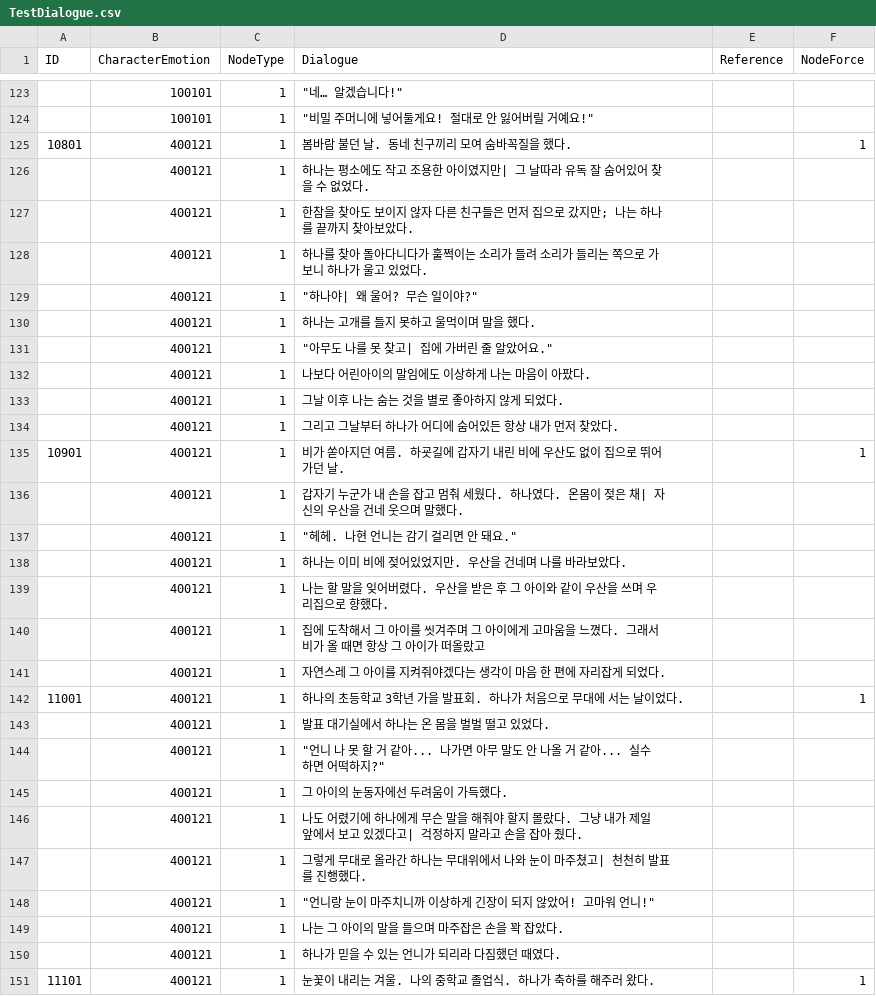
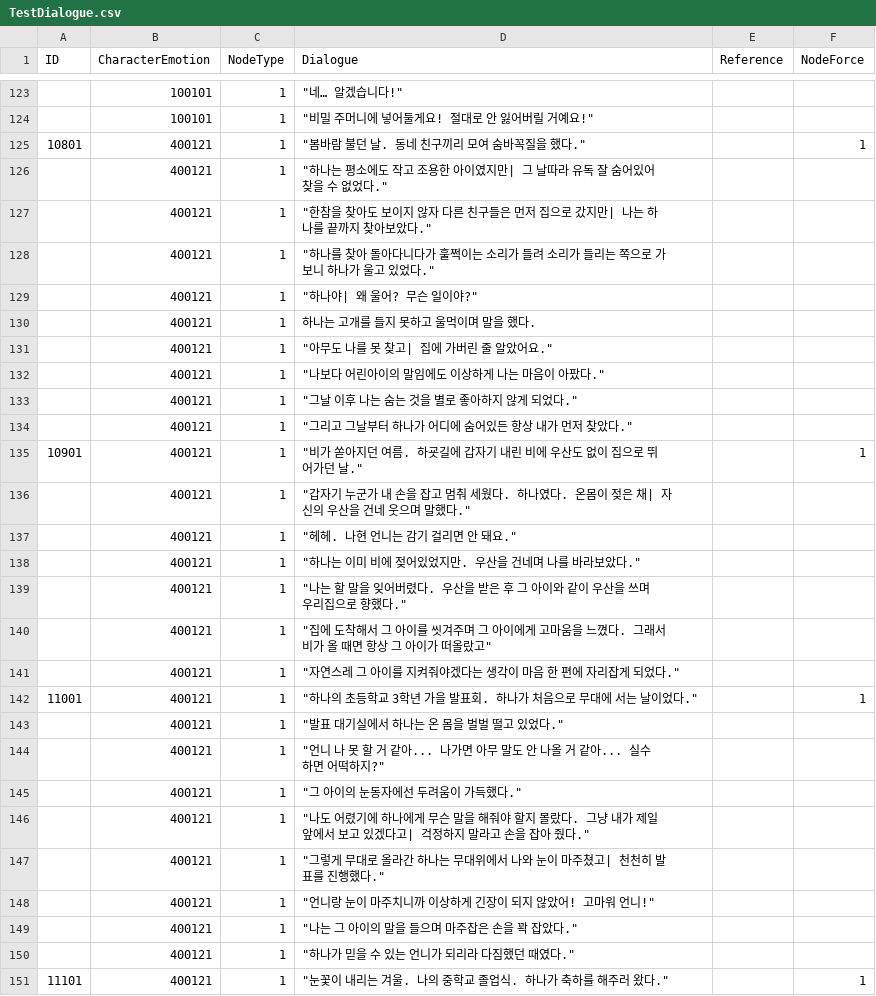
Before and after one commit to 10-team-project/public, a CSV file: Assets/Resources/CSV/TestDialogue.csv, drawn as a sheet; only a part is shown, gaps mark what is left out; the diff covers the shown part only.

```diff
--- a/Assets/Resources/CSV/TestDialogue.csv
+++ b/Assets/Resources/CSV/TestDialogue.csv
@@ -124,6 +124,6 @@ ID,CharacterEmotion,NodeType,Dialogue,Reference,NodeForce
 ,100101,1,"""비밀 주머니에 넣어둘게요! 절대로 안 잃어버릴 거예요!""",,
-10801,400121,1,봄바람 불던 날. 동네 친구끼리 모여 숨바꼭질을 했다.,,1
-,400121,1,"하나는 평소에도 작고 조용한 아이였지만| 그 날따라 유독 잘 숨어있어 찾을 수 없었다.",,
-,400121,1,한참을 찾아도 보이지 않자 다른 친구들은 먼저 집으로 갔지만; 나는 하나를 끝까지 찾아보았다.,,
-,400121,1,하나를 찾아 돌아다니다가 훌쩍이는 소리가 들려 소리가 들리는 쪽으로 가보니 하나가 울고 있었다.,,
+10801,400121,1,"""봄바람 불던 날. 동네 친구끼리 모여 숨바꼭질을 했다.""",,1
+,400121,1,"""하나는 평소에도 작고 조용한 아이였지만| 그 날따라 유독 잘 숨어있어 찾을 수 없었다.""",,
+,400121,1,"""한참을 찾아도 보이지 않자 다른 친구들은 먼저 집으로 갔지만| 나는 하나를 끝까지 찾아보았다.""",,
+,400121,1,"""하나를 찾아 돌아다니다가 훌쩍이는 소리가 들려 소리가 들리는 쪽으로 가보니 하나가 울고 있었다.""",,
 ,400121,1,"""하나야| 왜 울어? 무슨 일이야?""",,
@@ -131,21 +131,21 @@ ID,CharacterEmotion,NodeType,Dialogue,Reference,NodeForce
 ,400121,1,"""아무도 나를 못 찾고| 집에 가버린 줄 알았어요.""",,
-,400121,1,나보다 어린아이의 말임에도 이상하게 나는 마음이 아팠다.,,
-,400121,1,그날 이후 나는 숨는 것을 별로 좋아하지 않게 되었다.,,
-,400121,1,그리고 그날부터 하나가 어디에 숨어있든 항상 내가 먼저 찾았다.,,
-10901,400121,1,비가 쏟아지던 여름. 하굣길에 갑자기 내린 비에 우산도 없이 집으로 뛰어가던 날.,,1
-,400121,1,갑자기 누군가 내 손을 잡고 멈춰 세웠다. 하나였다. 온몸이 젖은 채| 자신의 우산을 건네 웃으며 말했다.,,
+,400121,1,"""나보다 어린아이의 말임에도 이상하게 나는 마음이 아팠다.""",,
+,400121,1,"""그날 이후 나는 숨는 것을 별로 좋아하지 않게 되었다.""",,
+,400121,1,"""그리고 그날부터 하나가 어디에 숨어있든 항상 내가 먼저 찾았다.""",,
+10901,400121,1,"""비가 쏟아지던 여름. 하굣길에 갑자기 내린 비에 우산도 없이 집으로 뛰어가던 날.""",,1
+,400121,1,"""갑자기 누군가 내 손을 잡고 멈춰 세웠다. 하나였다. 온몸이 젖은 채| 자신의 우산을 건네 웃으며 말했다.""",,
 ,400121,1,"""헤헤. 나현 언니는 감기 걸리면 안 돼요.""",,
-,400121,1,하나는 이미 비에 젖어있었지만. 우산을 건네며 나를 바라보았다.,,
-,400121,1,나는 할 말을 잊어버렸다. 우산을 받은 후 그 아이와 같이 우산을 쓰며 우리집으로 향했다.,,
-,400121,1,집에 도착해서 그 아이를 씻겨주며 그 아이에게 고마움을 느꼈다. 그래서 비가 올 때면 항상 그 아이가 떠올랐고,,
-,400121,1,자연스레 그 아이를 지켜줘야겠다는 생각이 마음 한 편에 자리잡게 되었다.,,
-11001,400121,1,하나의 초등학교 3학년 가을 발표회. 하나가 처음으로 무대에 서는 날이었다.,,1
-,400121,1,발표 대기실에서 하나는 온 몸을 벌벌 떨고 있었다.,,
+,400121,1,"""하나는 이미 비에 젖어있었지만. 우산을 건네며 나를 바라보았다.""",,
+,400121,1,"""나는 할 말을 잊어버렸다. 우산을 받은 후 그 아이와 같이 우산을 쓰며 우리집으로 향했다.""",,
+,400121,1,"""집에 도착해서 그 아이를 씻겨주며 그 아이에게 고마움을 느꼈다. 그래서 비가 올 때면 항상 그 아이가 떠올랐고""",,
+,400121,1,"""자연스레 그 아이를 지켜줘야겠다는 생각이 마음 한 편에 자리잡게 되었다.""",,
+11001,400121,1,"""하나의 초등학교 3학년 가을 발표회. 하나가 처음으로 무대에 서는 날이었다.""",,1
+,400121,1,"""발표 대기실에서 하나는 온 몸을 벌벌 떨고 있었다.""",,
 ,400121,1,"""언니 나 못 할 거 같아... 나가면 아무 말도 안 나올 거 같아... 실수하면 어떡하지?""",,
-,400121,1,그 아이의 눈동자에선 두려움이 가득했다.,,
-,400121,1,나도 어렸기에 하나에게 무슨 말을 해줘야 할지 몰랐다. 그냥 내가 제일 앞에서 보고 있겠다고| 걱정하지 말라고 손을 잡아 줬다.,,
-,400121,1,그렇게 무대로 올라간 하나는 무대위에서 나와 눈이 마주쳤고| 천천히 발표를 진행했다.,,
+,400121,1,"""그 아이의 눈동자에선 두려움이 가득했다.""",,
+,400121,1,"""나도 어렸기에 하나에게 무슨 말을 해줘야 할지 몰랐다. 그냥 내가 제일 앞에서 보고 있겠다고| 걱정하지 말라고 손을 잡아 줬다.""",,
+,400121,1,"""그렇게 무대로 올라간 하나는 무대위에서 나와 눈이 마주쳤고| 천천히 발표를 진행했다.""",,
 ,400121,1,"""언니랑 눈이 마주치니까 이상하게 긴장이 되지 않았어! 고마워 언니!""",,
-,400121,1,나는 그 아이의 말을 들으며 마주잡은 손을 꽉 잡았다.,,
-,400121,1,하나가 믿을 수 있는 언니가 되리라 다짐했던 때였다.,,
-11101,400121,1,눈꽃이 내리는 겨울. 나의 중학교 졸업식. 하나가 축하를 해주러 왔다.,,1
+,400121,1,"""나는 그 아이의 말을 들으며 마주잡은 손을 꽉 잡았다.""",,
+,400121,1,"""하나가 믿을 수 있는 언니가 되리라 다짐했던 때였다.""",,
+11101,400121,1,"""눈꽃이 내리는 겨울. 나의 중학교 졸업식. 하나가 축하를 해주러 왔다.""",,1
```
Also changed, not shown: 84 edited cells elsewhere in this file, 1 other file.
